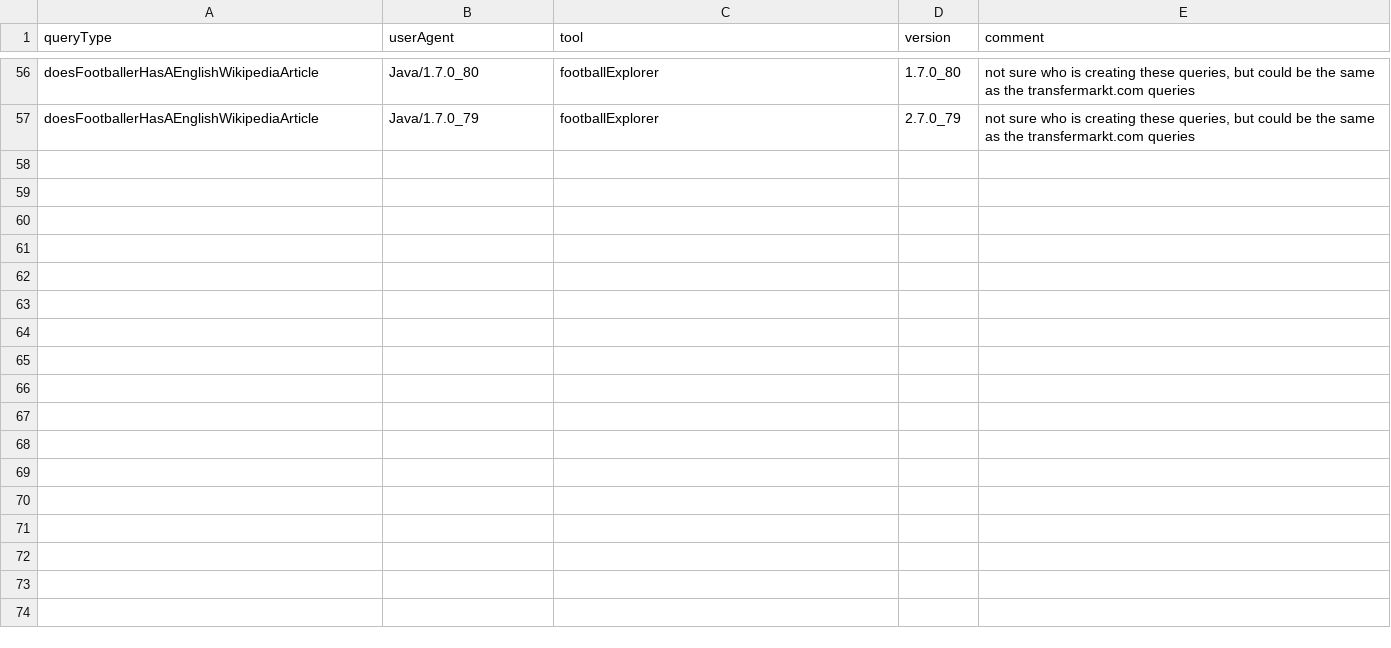
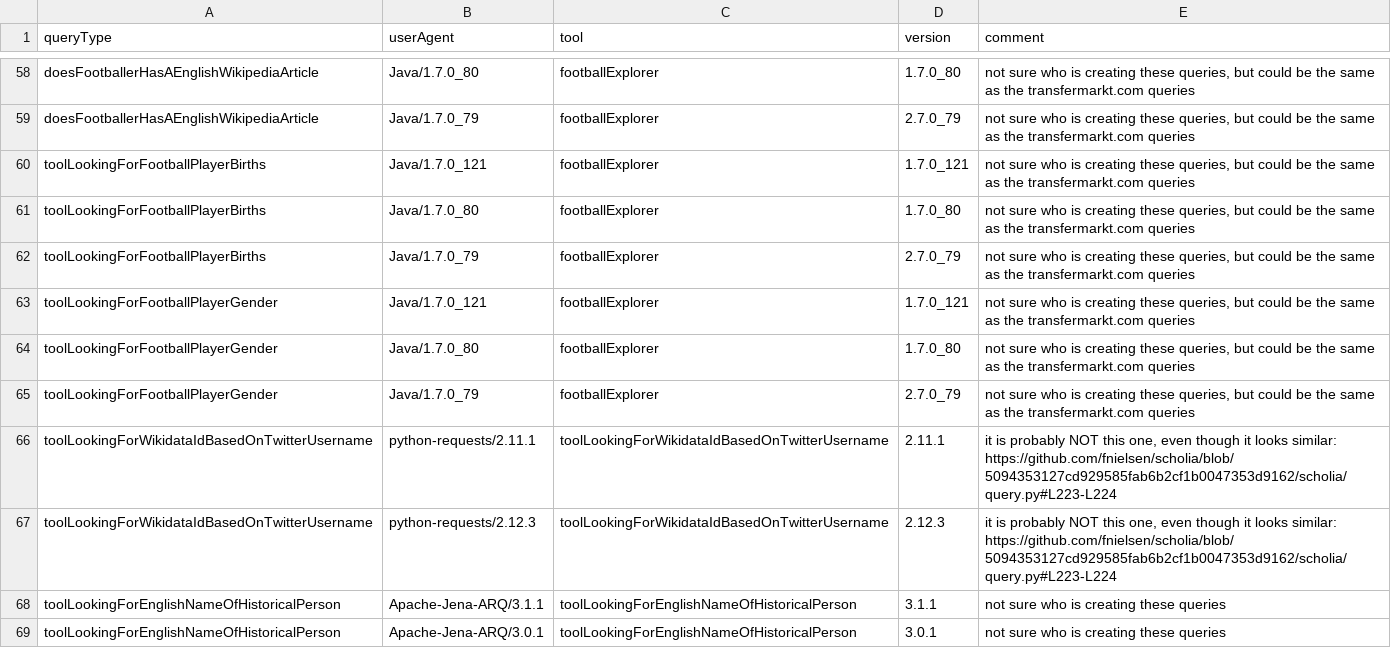
Before and after one commit to Wikidata/QueryAnalysis, a TSV file: preBuildQueryTypeFiles/toolMapping.tsv, drawn as a sheet; only a part is shown, gaps mark what is left out; the diff covers the shown part only; the diff names each change by its address in the sheet, - before the commit and + after, or states it on an @@ line.

Commit message:
added all combinations for spider > 100.000 queries

```diff
--- a/preBuildQueryTypeFiles/toolMapping.tsv
+++ b/preBuildQueryTypeFiles/toolMapping.tsv
+row 60: toolLookingForFootballPlayerBirths | Java/1.7.0_121 | footballExplorer | 1.7.0_121 | not sure who is creating these queries, but could be the same as the transfermarkt.com queries
+row 61: toolLookingForFootballPlayerBirths | Java/1.7.0_80 | footballExplorer | 1.7.0_80 | not sure who is creating these queries, but could be the same as the transfermarkt.com queries
+row 62: toolLookingForFootballPlayerBirths | Java/1.7.0_79 | footballExplorer | 2.7.0_79 | not sure who is creating these queries, but could be the same as the transfermarkt.com queries
+row 63: toolLookingForFootballPlayerGender | Java/1.7.0_121 | footballExplorer | 1.7.0_121 | not sure who is creating these queries, but could be the same as the transfermarkt.com queries
+row 64: toolLookingForFootballPlayerGender | Java/1.7.0_80 | footballExplorer | 1.7.0_80 | not sure who is creating these queries, but could be the same as the transfermarkt.com queries
+row 65: toolLookingForFootballPlayerGender | Java/1.7.0_79 | footballExplorer | 2.7.0_79 | not sure who is creating these queries, but could be the same as the transfermarkt.com queries
+row 66: toolLookingForWikidataIdBasedOnTwitterUsername | python-requests/2.11.1 | toolLookingForWikidataIdBasedOnTwitterUsername | 2.11.1 | it is probably NOT this one, even though it looks similar: https://github.com/fnielsen/scholia/blob/5094353127cd929585fab6b2cf1b0047353d9162/scholia/query.py#L223-L224
+row 67: toolLookingForWikidataIdBasedOnTwitterUsername | python-requests/2.12.3 | toolLookingForWikidataIdBasedOnTwitterUsername | 2.12.3 | it is probably NOT this one, even though it looks similar: https://github.com/fnielsen/scholia/blob/5094353127cd929585fab6b2cf1b0047353d9162/scholia/query.py#L223-L224
+row 68: toolLookingForEnglishNameOfHistoricalPerson | Apache-Jena-ARQ/3.1.1 | toolLookingForEnglishNameOfHistoricalPerson | 3.1.1 | not sure who is creating these queries
+row 69: toolLookingForEnglishNameOfHistoricalPerson | Apache-Jena-ARQ/3.0.1 | toolLookingForEnglishNameOfHistoricalPerson | 3.0.1 | not sure who is creating these queries
```
Also changed, not shown: 11 added rows elsewhere in this file, 10 other files.
